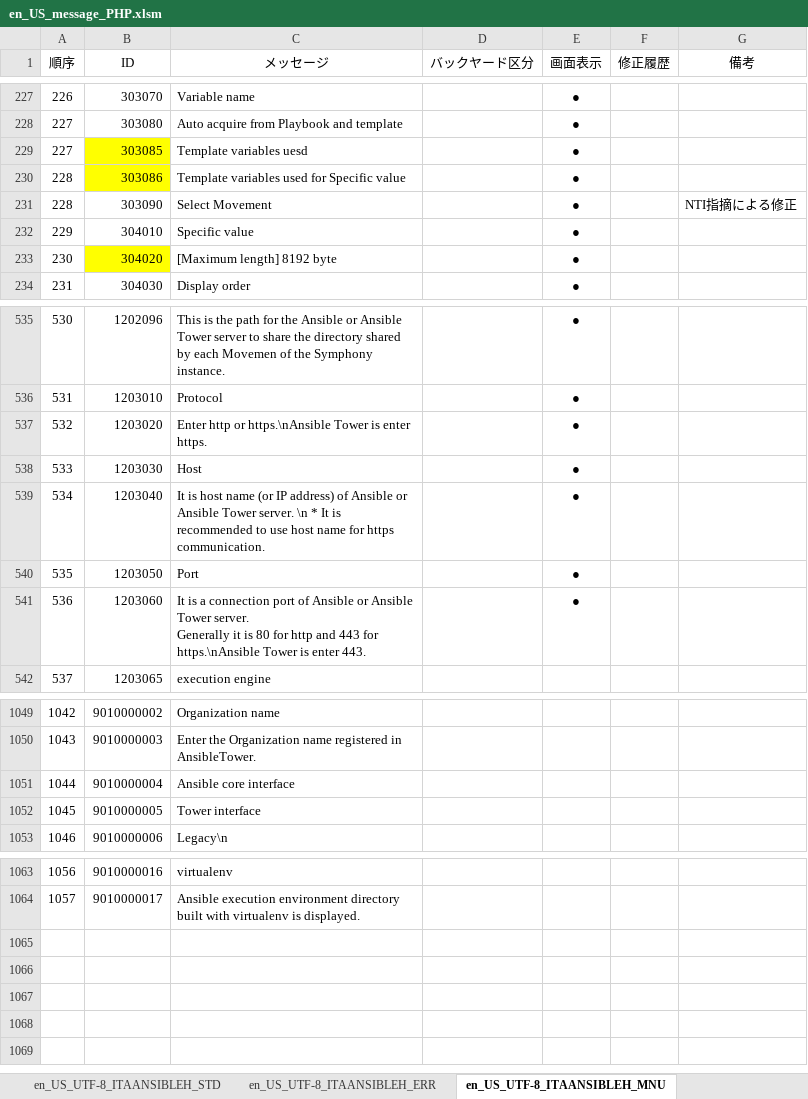
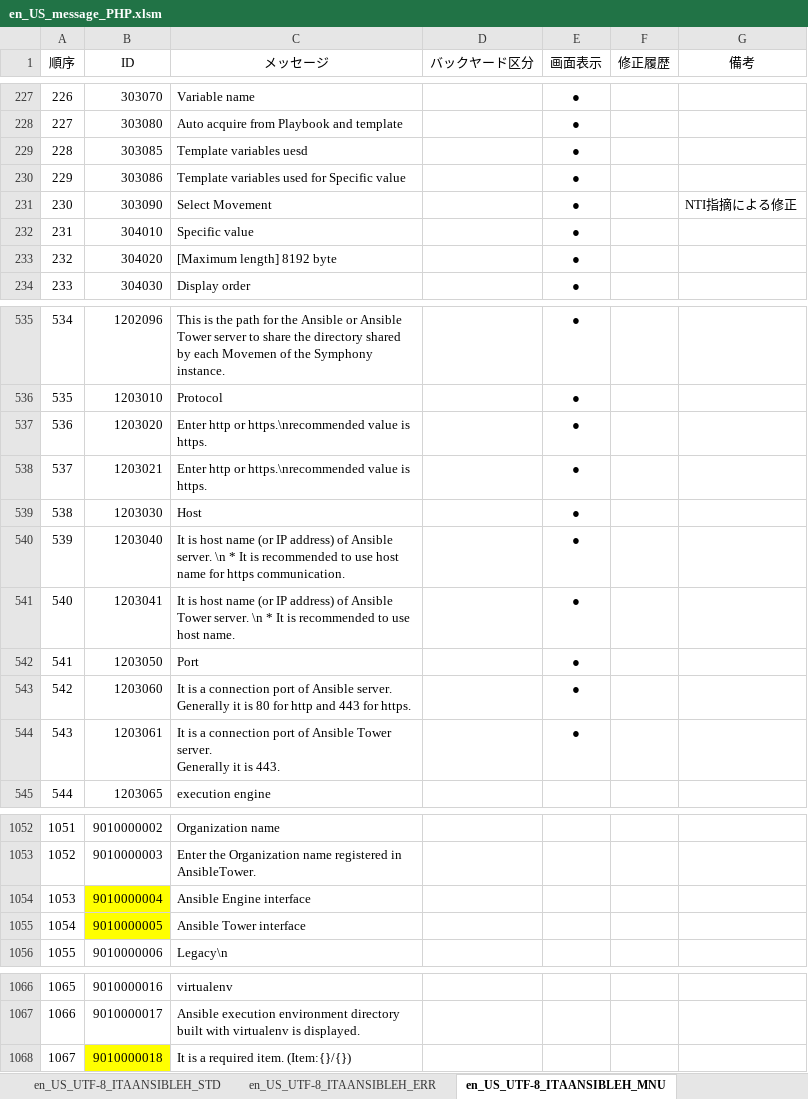
Before and after one commit to exastro-suite/it-automation, an Excel workbook: ky_message_seeds/ansible_driver/en_US_message_PHP.xlsm, sheet en_US_UTF-8_ITAANSIBLEH_MNU, drawn as a sheet; only a part is shown, gaps mark what is left out; values as stored, in another font and other column widths than the file's, no borders; conditional formats not drawn; addresses are those after the commit; ↵ is a line break in a cell; the diff covers the shown part only; the diff names each change by its address in the sheet, - before the commit and + after, or states it on an @@ line.

Commit message:
2020/03/18 14:03:52

```diff
--- a/ky_message_seeds/ansible_driver/en_US_message_PHP.xlsm (sheet en_US_UTF-8_ITAANSIBLEH_MNU)
+++ b/ky_message_seeds/ansible_driver/en_US_message_PHP.xlsm (sheet en_US_UTF-8_ITAANSIBLEH_MNU)
@@ column A (順序) renumbered between rows 229 and 1067 @@
-B229:B230 fill: #FFFF00
+B229:B230 fill: none
-B233 fill: #FFFF00
+B233 fill: none
-C537 (メッセージ): …http or https.\nAnsible Tower is enter https.
+C537 (メッセージ): …http or https.\nrecommended value is https.
+row 538: 537 | 1203021 | Enter http or https.\nrecommended value is https. |  | ●
-C540 (メッセージ): …of Ansible or Ansible Tower server. \n…
+C540 (メッセージ): …of Ansible server. \n…
+row 541: 540 | 1203041 | It is host name (or IP address) of Ansible Tower server. \n * It is recommended to use host name. |  | ●
-C543 (メッセージ): …of Ansible or Ansible Tower server. ↵ Generally it is 80 for http and 443 for https.\nAnsible Tower is enter 443.
+C543 (メッセージ): …of Ansible server. ↵ Generally it is 80 for http and 443 for https.
+row 544: 543 | 1203061 | It is a connection port of Ansible Tower server. ↵ Generally it is 443. |  | ●
-B1054:B1055 fill: none
+B1054:B1055 fill: #FFFF00
-C1054 (メッセージ): Ansible core interface
+C1054 (メッセージ): Ansible Engine interface
-C1055 (メッセージ): Tower interface
+C1055 (メッセージ): Ansible Tower interface
+row 1068: 1067 | 9010000018 | It is a required item. (Item:{}/{})
```
Also changed, not shown: cell formats elsewhere in this sheet, sheet en_US_UTF-8_ITAANSIBLEH_ERR.
